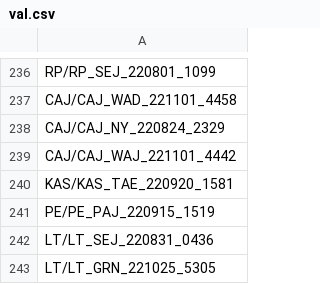
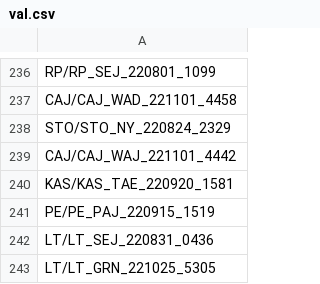
Before and after one commit to DanilKim/sanlim_project, a CSV file: datalist/val.csv, drawn as a sheet; only a part is shown, gaps mark what is left out; the diff covers the shown part only.

```diff
--- a/datalist/val.csv
+++ b/datalist/val.csv
@@ -237,3 +237,3 @@ RP/RP_SEJ_220801_1099
 CAJ/CAJ_WAD_221101_4458
-CAJ/CAJ_NY_220824_2329
+STO/STO_NY_220824_2329
 CAJ/CAJ_WAJ_221101_4442
```
Also changed, not shown: 7 edited cells elsewhere in this file, datalist/test.csv, datalist/train.csv.
